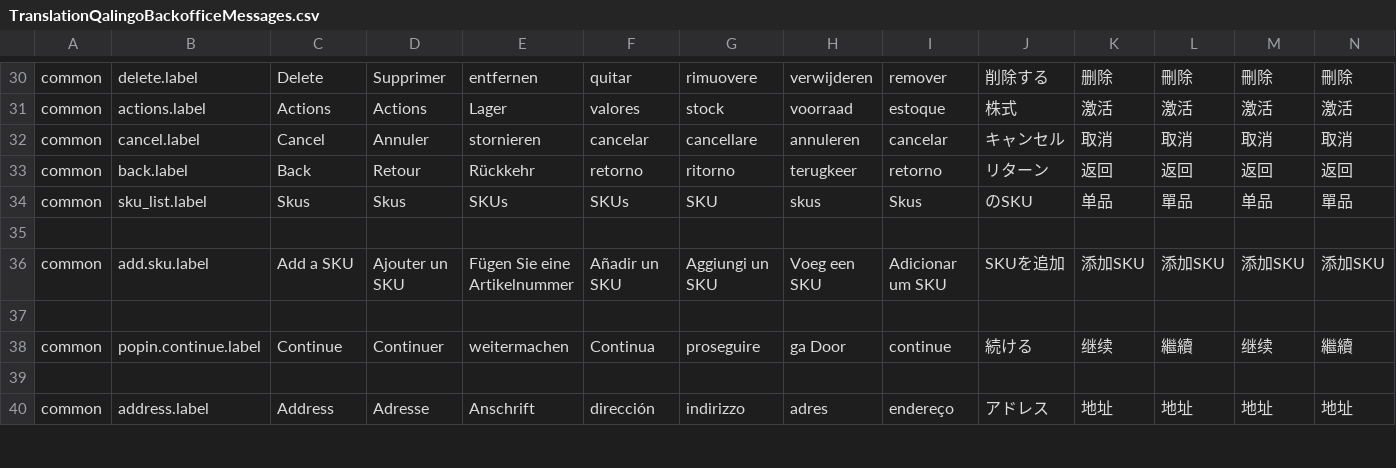
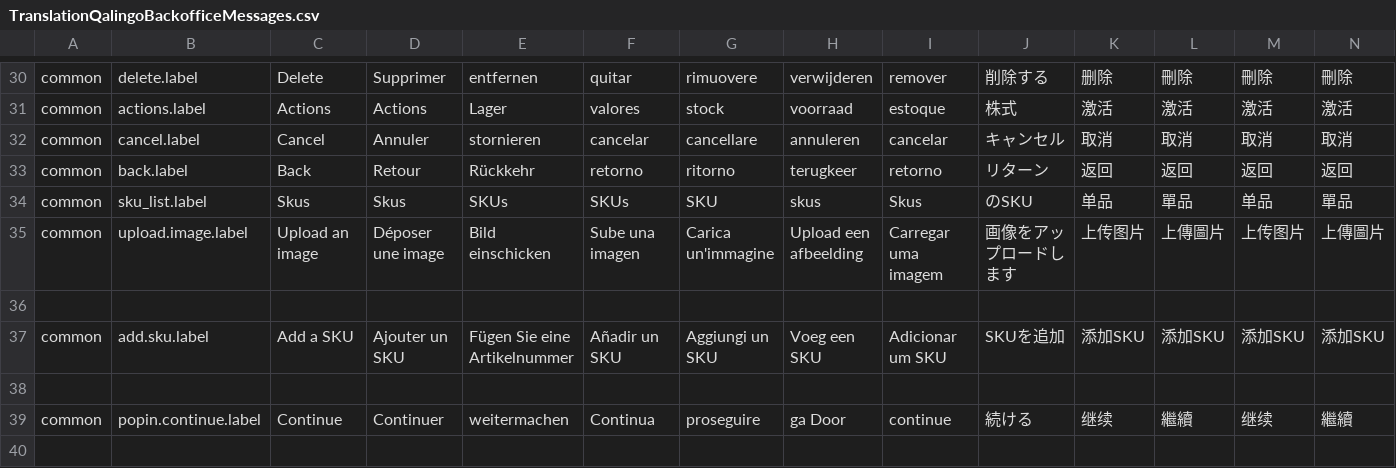
Before and after one commit to qalingo/qalingo-i18n, a CSV file: qalingo-i18n/src/main/resources/input/TranslationQalingoBackofficeMessages.csv, drawn as a sheet; only a part is shown, gaps mark what is left out; the shorter side is filled out with more unchanged rows; rows hold the shown columns only; the diff names each change by its address in the sheet, - before the commit and + after, or states it on an @@ line.

Commit message:
fix

```diff
--- a/qalingo-i18n/src/main/resources/input/TranslationQalingoBackofficeMessages.csv
+++ b/qalingo-i18n/src/main/resources/input/TranslationQalingoBackofficeMessages.csv
+row 35: common | upload.image.label | Upload an image | Déposer une image | Bild einschicken | Sube una imagen | Carica un'immagine | Upload een afbeelding | Carregar uma imagem | 画像をアップロードします | 上传图片 | 上傳圖片 | 上传图片 | 上傳圖片
```
